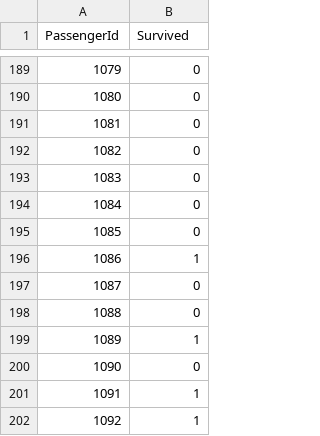
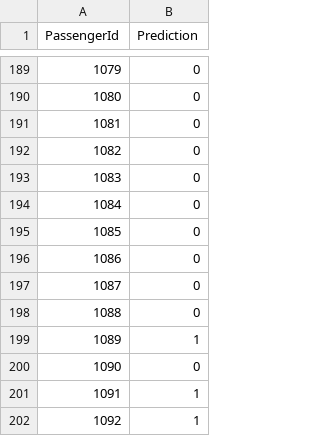
Before and after one commit to elegant-chaos/PS01, a CSV file: submission.csv, drawn as a sheet; only a part is shown, gaps mark what is left out; the diff names each change by its address in the sheet, - before the commit and + after, or states it on an @@ line.

Commit message:
Adding the knitted version of PS01.html. submission.csv updated when knitting because I did not set a seed for the randomForest function.

```diff
--- a/submission.csv
+++ b/submission.csv
-B1: Survived
+B1: Prediction
-B196 (Prediction): 1
+B196 (Prediction): 0
```
Also changed, not shown: 1 other file.
